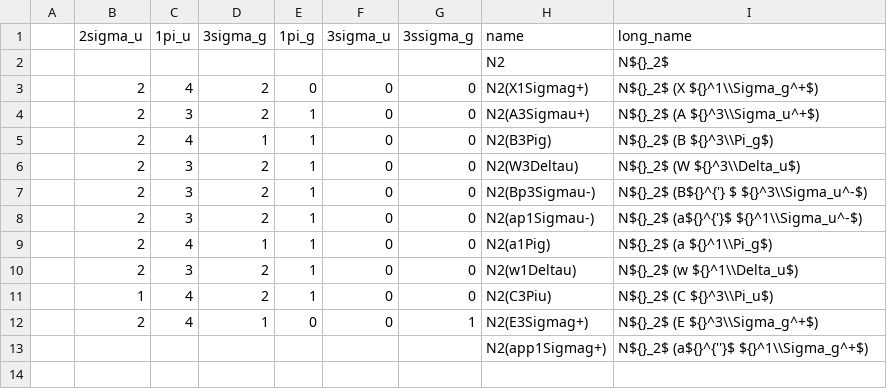
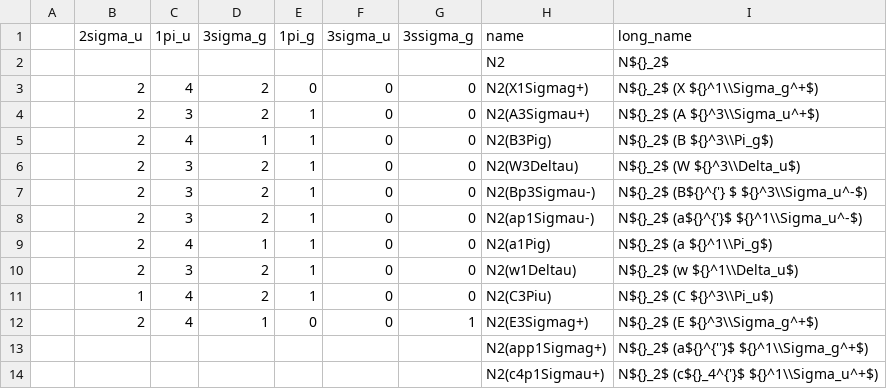
Before and after one commit to USNavalResearchLaboratory/nepc, a TSV file: mysql/n2_states.tsv, drawn as a sheet.

Commit message:
fix a missing states

```diff
--- a/mysql/n2_states.tsv
+++ b/mysql/n2_states.tsv
@@ -13 +13,2 @@
 							N2(app1Sigmag+)	N${}_2$ (a${}^{''}$ ${}^1\\Sigma_g^+$)
+							N2(c4p1Sigmau+)	N${}_2$ (c${}_4^{'}$ ${}^1\\Sigma_u^+$)
```
Also changed, not shown: mysql/cs_dat_file.tsv, 1 other file.
